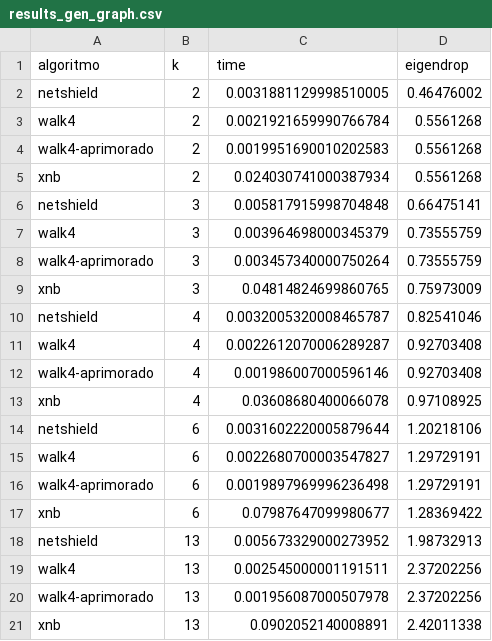
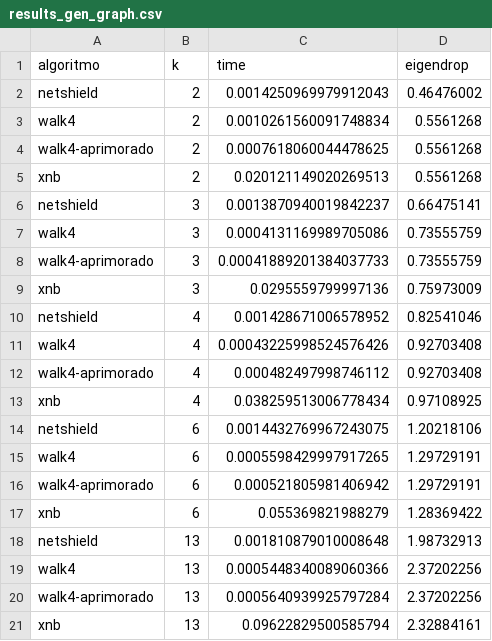
Before and after one commit to richardheise/TCC, a CSV file: 3-Codigo/saida/results_gen_graph.csv, drawn as a sheet.

```diff
--- a/3-Codigo/saida/results_gen_graph.csv
+++ b/3-Codigo/saida/results_gen_graph.csv
@@ -1,21 +1,21 @@
 algoritmo,k,time,eigendrop
-netshield,2,0.0031881129998510005,0.46476002
-walk4,2,0.0021921659990766784,0.5561268
-walk4-aprimorado,2,0.0019951690010202583,0.5561268
-xnb,2,0.024030741000387934,0.5561268
-netshield,3,0.005817915998704848,0.66475141
-walk4,3,0.003964698000345379,0.73555759
-walk4-aprimorado,3,0.003457340000750264,0.73555759
-xnb,3,0.04814824699860765,0.75973009
-netshield,4,0.0032005320008465787,0.82541046
-walk4,4,0.0022612070006289287,0.92703408
-walk4-aprimorado,4,0.001986007000596146,0.92703408
-xnb,4,0.03608680400066078,0.97108925
-netshield,6,0.0031602220005879644,1.20218106
-walk4,6,0.0022680700003547827,1.29729191
-walk4-aprimorado,6,0.0019897969996236498,1.29729191
-xnb,6,0.07987647099980677,1.28369422
-netshield,13,0.005673329000273952,1.98732913
-walk4,13,0.002545000001191511,2.37202256
-walk4-aprimorado,13,0.001956087000507978,2.37202256
-xnb,13,0.0902052140008891,2.42011338
+netshield,2,0.0014250969979912043,0.46476002
+walk4,2,0.0010261560091748834,0.5561268
+walk4-aprimorado,2,0.0007618060044478625,0.5561268
+xnb,2,0.020121149020269513,0.5561268
+netshield,3,0.0013870940019842237,0.66475141
+walk4,3,0.0004131169989705086,0.73555759
+walk4-aprimorado,3,0.00041889201384037733,0.73555759
+xnb,3,0.0295559799997136,0.75973009
+netshield,4,0.001428671006578952,0.82541046
+walk4,4,0.00043225998524576426,0.92703408
+walk4-aprimorado,4,0.000482497998746112,0.92703408
+xnb,4,0.038259513006778434,0.97108925
+netshield,6,0.0014432769967243075,1.20218106
+walk4,6,0.0005598429997917265,1.29729191
+walk4-aprimorado,6,0.000521805981406942,1.29729191
+xnb,6,0.055369821988279,1.28369422
+netshield,13,0.001810879010008648,1.98732913
+walk4,13,0.0005448340089060366,2.37202256
+walk4-aprimorado,13,0.0005640939925797284,2.37202256
+xnb,13,0.09622829500585794,2.32884161
```
Also changed, not shown: 3-Codigo/saida/results_gen_tree.csv, 3-Codigo/saida/results_netshield.csv, 18 other files.
